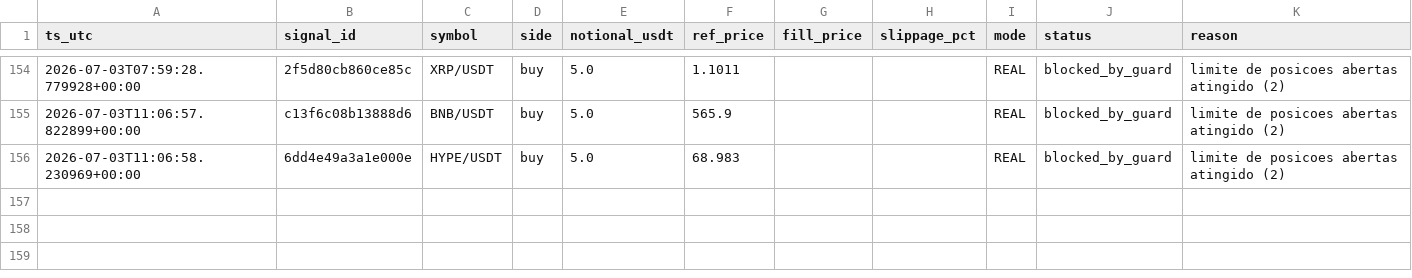
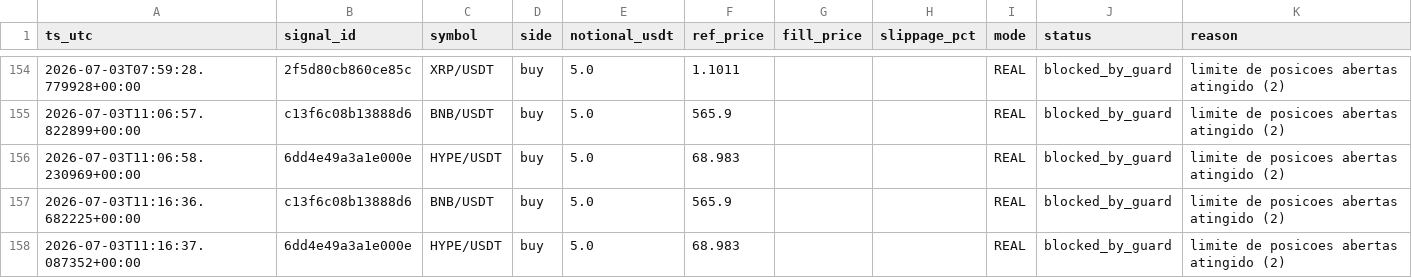
Before and after one commit to neliocastro/crypto-signal-bot, a CSV file: state/orders_executed.csv, drawn as a sheet; only a part is shown, gaps mark what is left out.

```diff
--- a/state/orders_executed.csv
+++ b/state/orders_executed.csv
@@ -156 +156,3 @@ ts_utc,signal_id,symbol,side,notional_usdt,ref_price,fill_price,slippage_pct,mod
 2026-07-03T11:06:58.230969+00:00,6dd4e49a3a1e000e,HYPE/USDT,buy,5.0,68.983,,,REAL,blocked_by_guard,limite de posicoes abertas atingido (2)
+2026-07-03T11:16:36.682225+00:00,c13f6c08b13888d6,BNB/USDT,buy,5.0,565.9,,,REAL,blocked_by_guard,limite de posicoes abertas atingido (2)
+2026-07-03T11:16:37.087352+00:00,6dd4e49a3a1e000e,HYPE/USDT,buy,5.0,68.983,,,REAL,blocked_by_guard,limite de posicoes abertas atingido (2)
```
Also changed, not shown: 2 other files.
